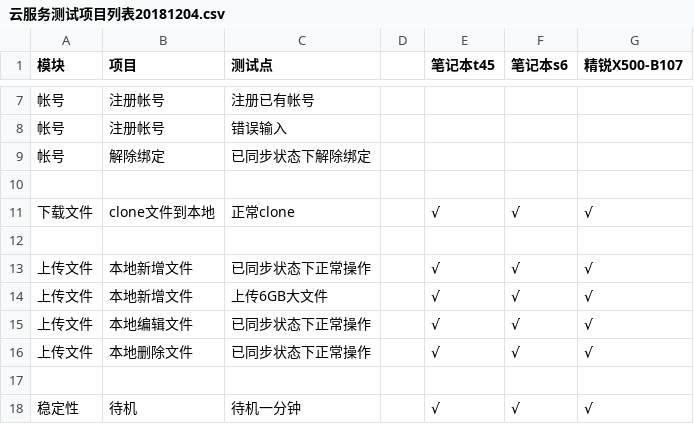
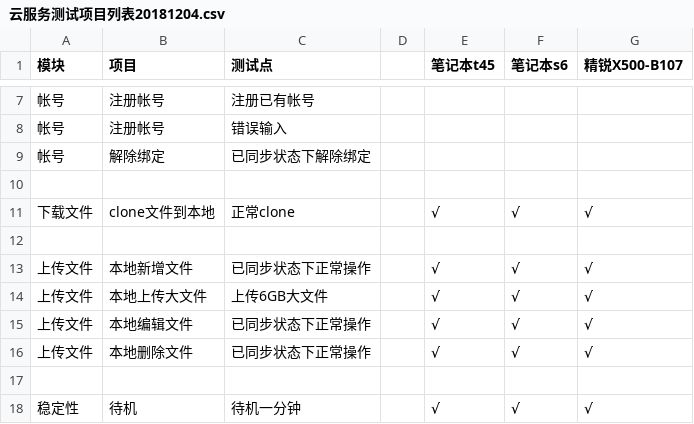
Before and after one commit to openthos/app-testing-results, a CSV file: 测试内容及结果/功能测试相关/云服务/testresult/云服务测试项目列表20181204.csv, drawn as a sheet; only a part is shown, gaps mark what is left out.

Commit message:
Update 云服务测试项目列表20181204.csv

```diff
--- a/测试内容及结果/功能测试相关/云服务/testresult/云服务测试项目列表20181204.csv
+++ b/测试内容及结果/功能测试相关/云服务/testresult/云服务测试项目列表20181204.csv
@@ -13,3 +13,3 @@
 上传文件,本地新增文件,已同步状态下正常操作,,√,√,√
-上传文件,本地新增文件,上传6GB大文件,,√,√,√
+上传文件,本地上传大文件,上传6GB大文件,,√,√,√
 上传文件,本地编辑文件,已同步状态下正常操作,,√,√,√
```
